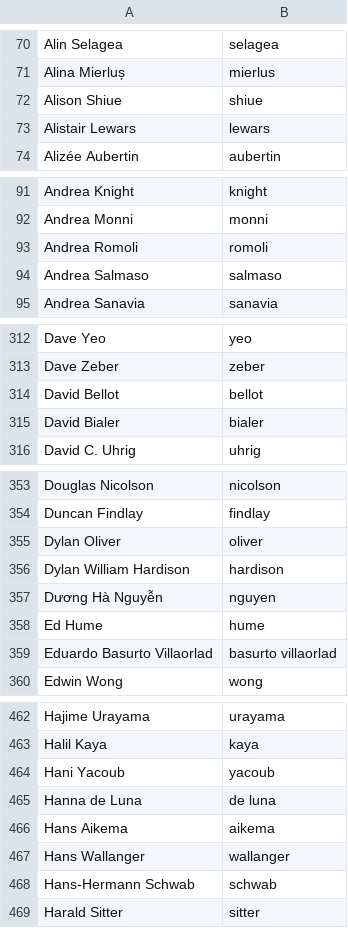
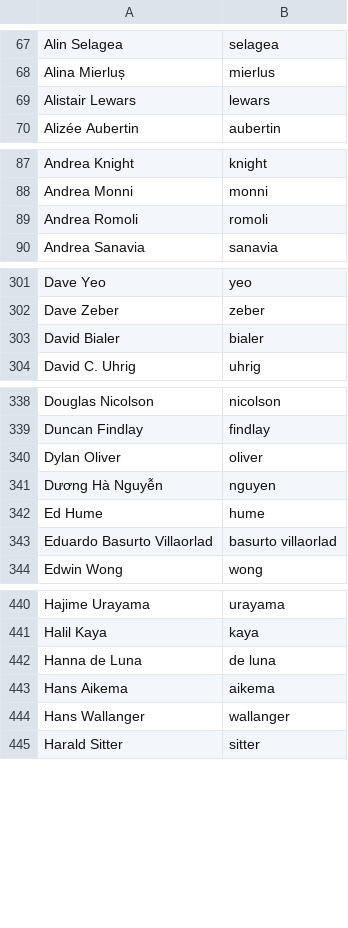
Before and after one commit to twse/random-stuff, a CSV file: names.csv, drawn as a sheet; only a part is shown, gaps mark what is left out; the diff covers the shown part only.

```diff
--- a/names.csv
+++ b/names.csv
@@ -71,3 +68,2 @@ Alin Selagea,selagea
 Alina Mierluș,mierlus
-Alison Shiue,shiue
 Alistair Lewars,lewars
@@ -93,3 +89,2 @@ Andrea Monni,monni
 Andrea Romoli,romoli
-Andrea Salmaso,salmaso
 Andrea Sanavia,sanavia
@@ -313,3 +302,2 @@ Dave Yeo,yeo
 Dave Zeber,zeber
-David Bellot,bellot
 David Bialer,bialer
@@ -355,3 +340,2 @@ Duncan Findlay,findlay
 Dylan Oliver,oliver
-Dylan William Hardison,hardison
 Dương Hà Nguyễn,nguyen
@@ -463,3 +441,2 @@ Hajime Urayama,urayama
 Halil Kaya,kaya
-Hani Yacoub,yacoub
 Hanna de Luna,de luna
@@ -467,3 +444,2 @@ Hans Aikema,aikema
 Hans Wallanger,wallanger
-Hans-Hermann Schwab,schwab
 Harald Sitter,sitter
```
Also changed, not shown: 45 removed rows elsewhere in this file.
